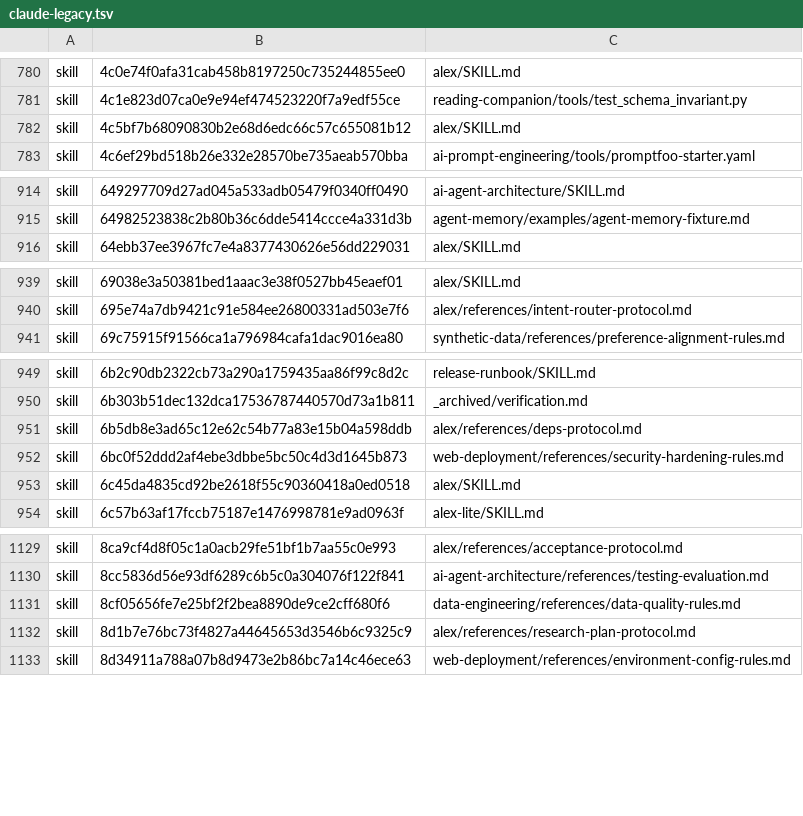
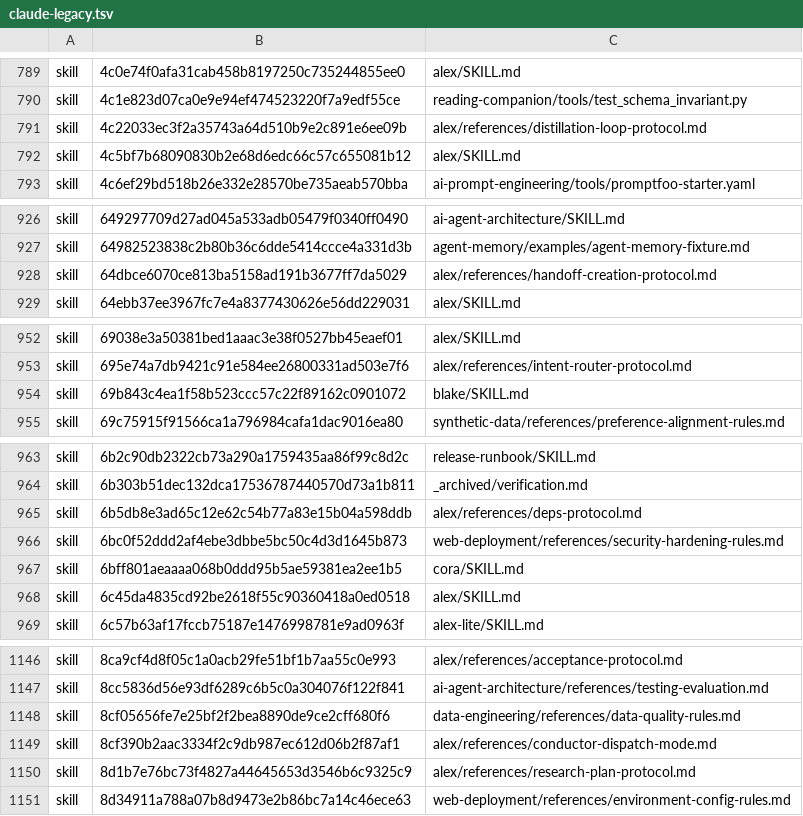
Before and after one commit to Sheldon-92/TAD, a TSV file: .tad/provenance/claude-legacy.tsv, drawn as a sheet; only a part is shown, gaps mark what is left out; the diff covers the shown part only.

```diff
--- a/.tad/provenance/claude-legacy.tsv
+++ b/.tad/provenance/claude-legacy.tsv
@@ -781,2 +790,3 @@ skill	4c0e74f0afa31cab458b8197250c735244855ee0	alex/SKILL.md
 skill	4c1e823d07ca0e9e94ef474523220f7a9edf55ce	reading-companion/tools/test_schema_invariant.py
+skill	4c22033ec3f2a35743a64d510b9e2c891e6ee09b	alex/references/distillation-loop-protocol.md
 skill	4c5bf7b68090830b2e68d6edc66c57c655081b12	alex/SKILL.md
@@ -915,2 +927,3 @@ skill	649297709d27ad045a533adb05479f0340ff0490	ai-agent-architecture/SKILL.md
 skill	64982523838c2b80b36c6dde5414ccce4a331d3b	agent-memory/examples/agent-memory-fixture.md
+skill	64dbce6070ce813ba5158ad191b3677ff7da5029	alex/references/handoff-creation-protocol.md
 skill	64ebb37ee3967fc7e4a8377430626e56dd229031	alex/SKILL.md
@@ -940,2 +953,3 @@ skill	69038e3a50381bed1aaac3e38f0527bb45eaef01	alex/SKILL.md
 skill	695e74a7db9421c91e584ee26800331ad503e7f6	alex/references/intent-router-protocol.md
+skill	69b843c4ea1f58b523ccc57c22f89162c0901072	blake/SKILL.md
 skill	69c75915f91566ca1a796984cafa1dac9016ea80	synthetic-data/references/preference-alignment-rules.md
@@ -952,2 +966,3 @@ skill	6b5db8e3ad65c12e62c54b77a83e15b04a598ddb	alex/references/deps-protocol.md
 skill	6bc0f52ddd2af4ebe3dbbe5bc50c4d3d1645b873	web-deployment/references/security-hardening-rules.md
+skill	6bff801aeaaaa068b0ddd95b5ae59381ea2ee1b5	cora/SKILL.md
 skill	6c45da4835cd92be2618f55c90360418a0ed0518	alex/SKILL.md
@@ -1131,2 +1148,3 @@ skill	8cc5836d56e93df6289c6b5c0a304076f122f841	ai-agent-architecture/references/
 skill	8cf05656fe7e25bf2f2bea8890de9ce2cff680f6	data-engineering/references/data-quality-rules.md
+skill	8cf390b2aac3334f2c9db987ec612d06b2f87af1	alex/references/conductor-dispatch-mode.md
 skill	8d1b7e76bc73f4827a44645653d3546b6c9325c9	alex/references/research-plan-protocol.md
```
Also changed, not shown: 24 added rows and 1 edited cell elsewhere in this file, 1 other file.
